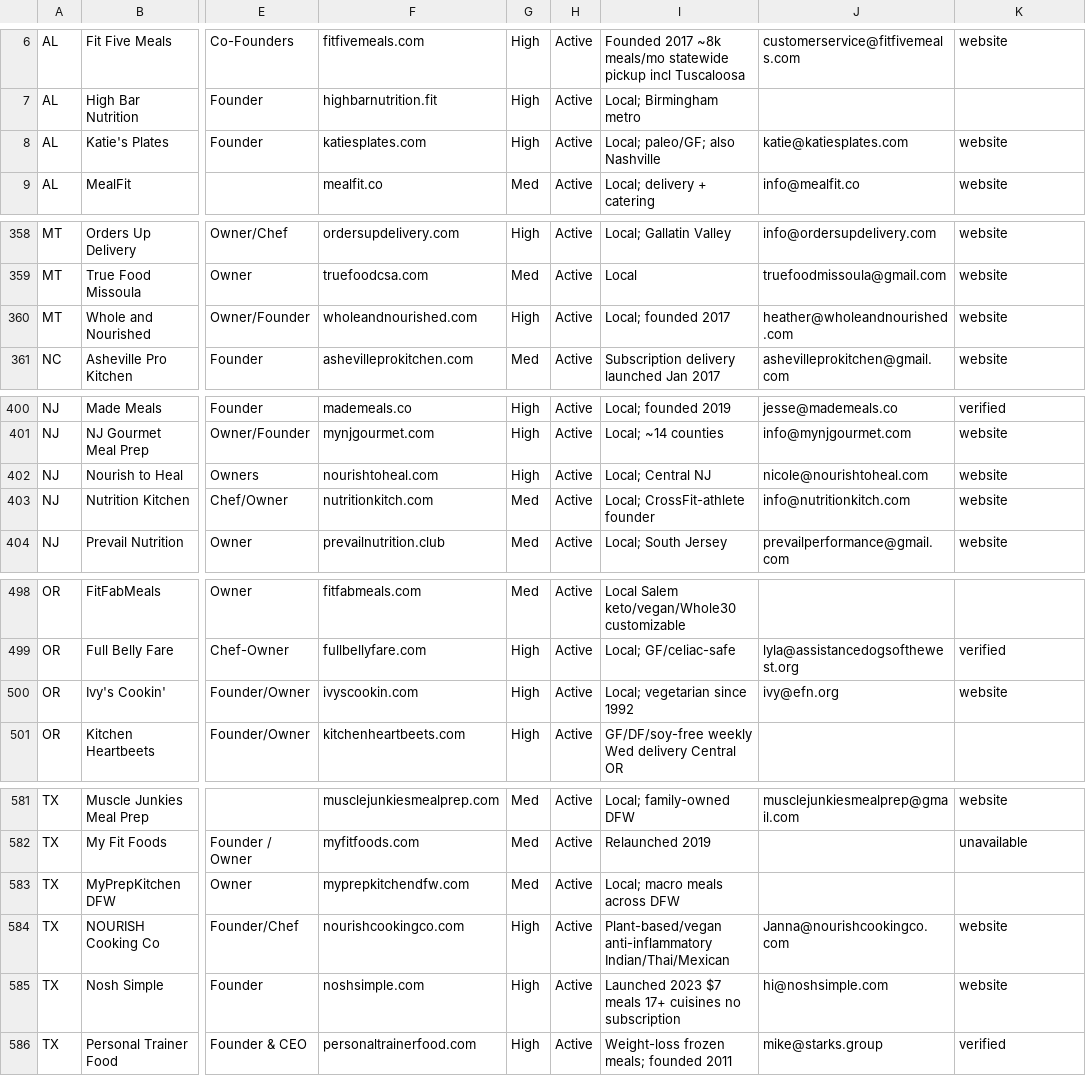
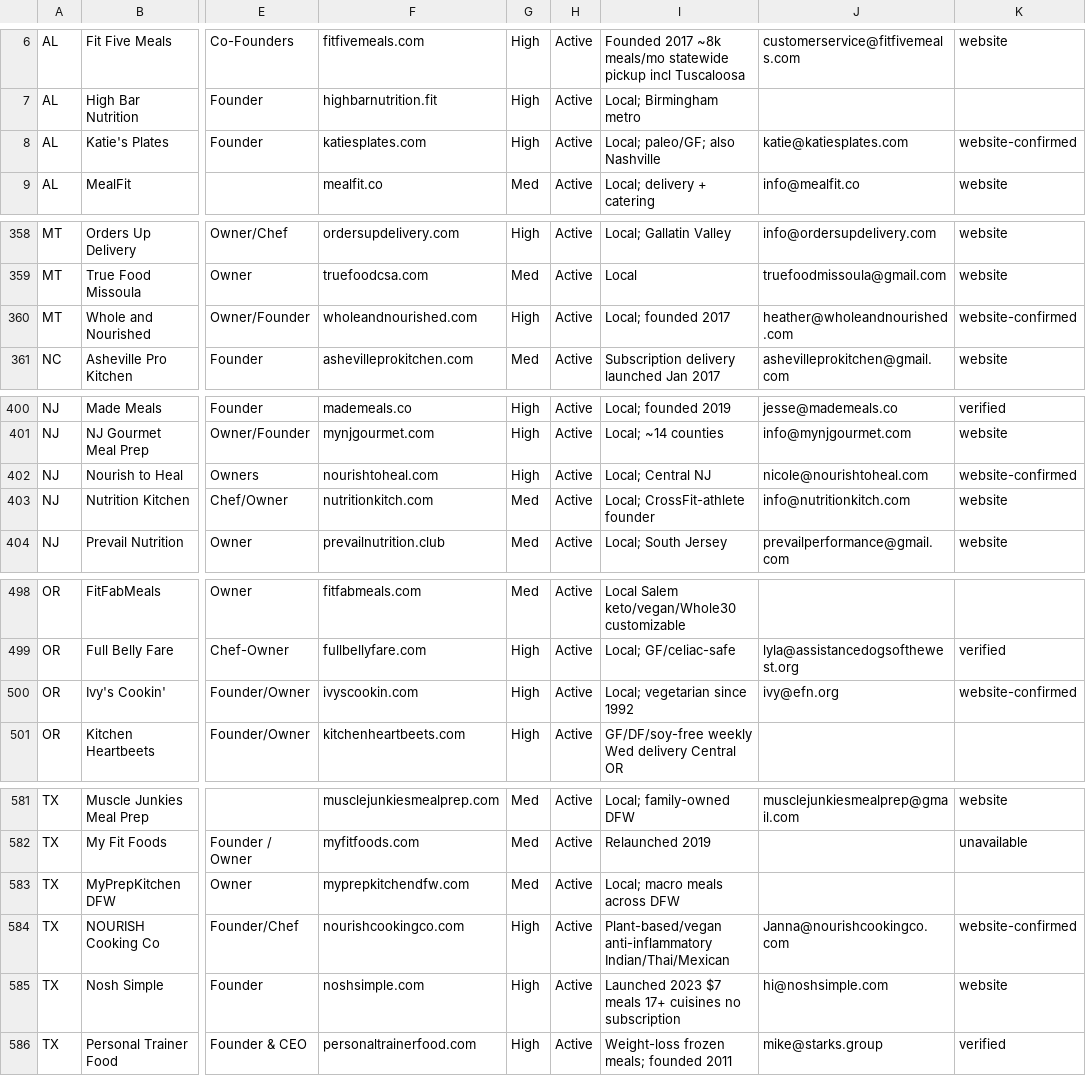
Before and after one commit to kellieja/icreativeleads, a CSV file: meal_delivery_directory.csv, drawn as a sheet; only a part is shown, gaps mark what is left out; the diff covers the shown part only; the diff names each change by its address in the sheet, - before the commit and + after, or states it on an @@ line.

```diff
--- a/meal_delivery_directory.csv
+++ b/meal_delivery_directory.csv
-K8: website
+K8: website-confirmed
-K360: website
+K360: website-confirmed
-K402: website
+K402: website-confirmed
-K500: website
+K500: website-confirmed
-K584: website
+K584: website-confirmed
```
Also changed, not shown: 2 edited cells elsewhere in this file, 1 other file.
